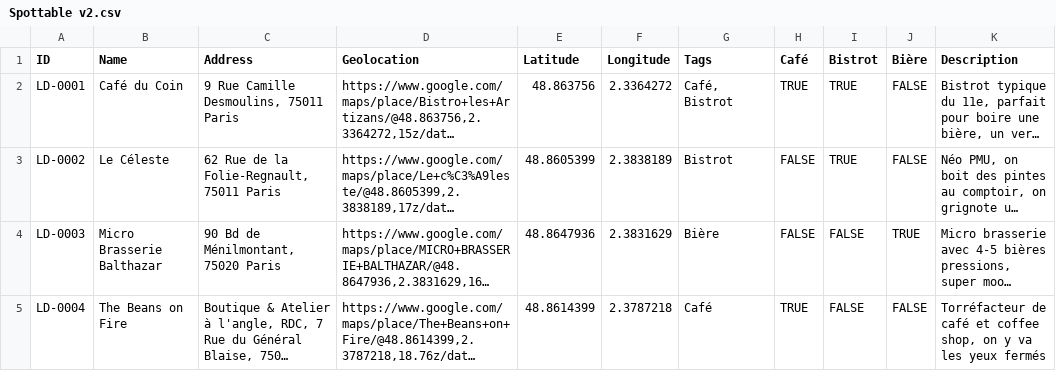
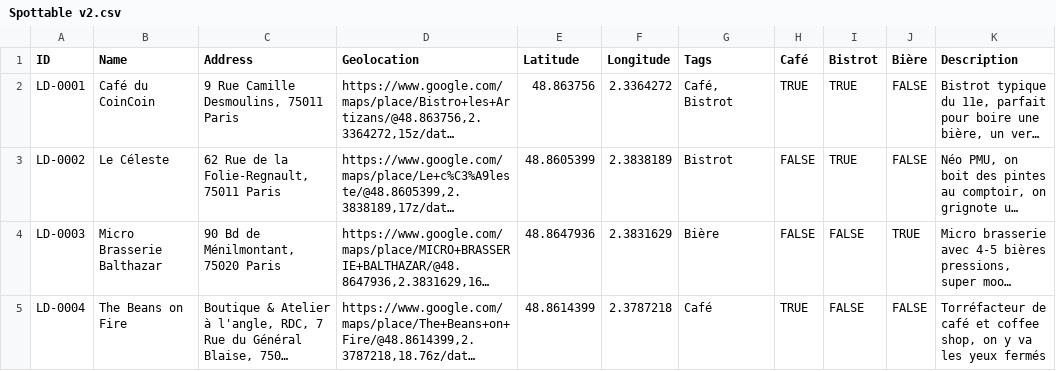
Before and after one commit to Lucile-Arbiom/spottable, a CSV file: Spottable v2.csv, drawn as a sheet; long unchanged cells end in …; the diff names each change by its address in the sheet, - before the commit and + after, or states it on an @@ line.

Commit message:
Update Spottable v2.csv

```diff
--- a/Spottable v2.csv
+++ b/Spottable v2.csv
-B2 (Name): Café du Coin
+B2 (Name): Café du CoinCoin
```
